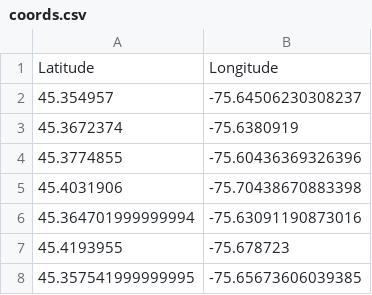
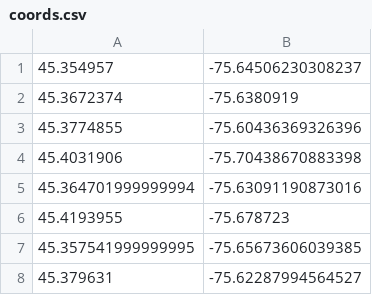
Before and after one commit to twoadave/uottahack_innovapost, a CSV file: coords.csv, drawn as a sheet; only a part is shown; the shorter side is filled out with more unchanged rows.

Commit message:
Made changes to visualization, removed words from coords file

```diff
--- a/coords.csv
+++ b/coords.csv
@@ -1,2 +1 @@
-Latitude,Longitude
 45.354957,-75.64506230308237
```
Also changed, not shown: 1 other file.
